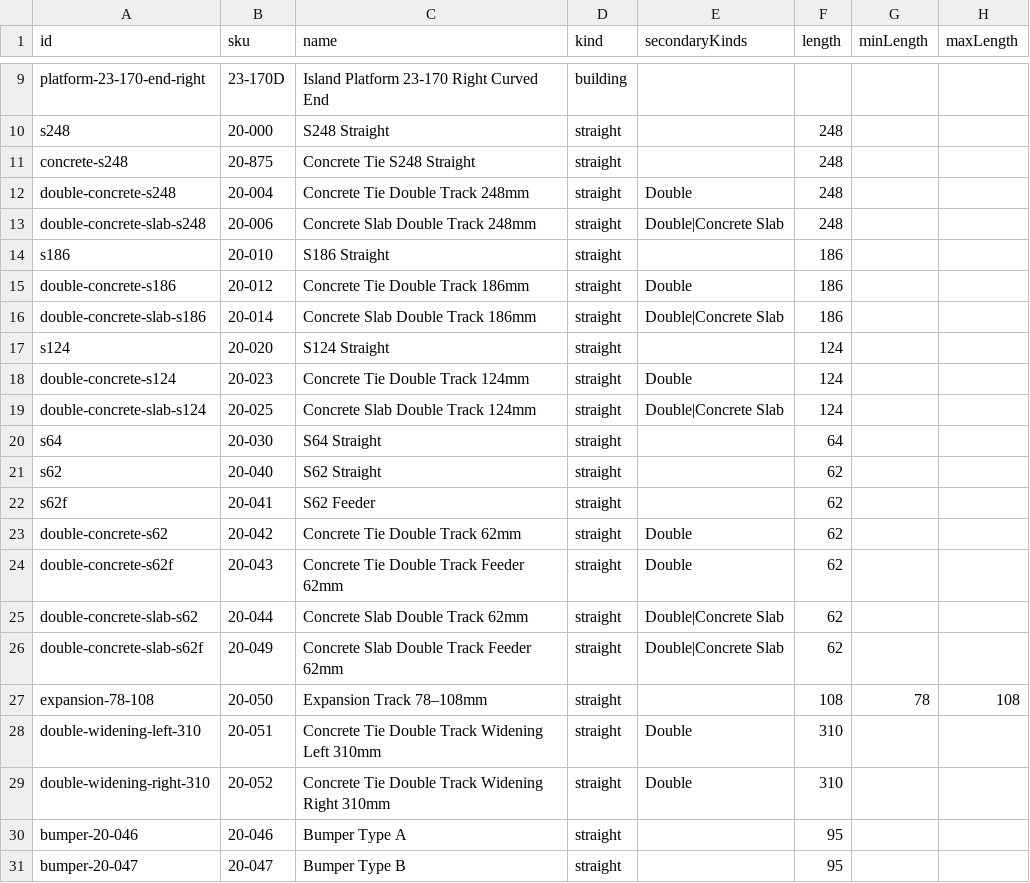
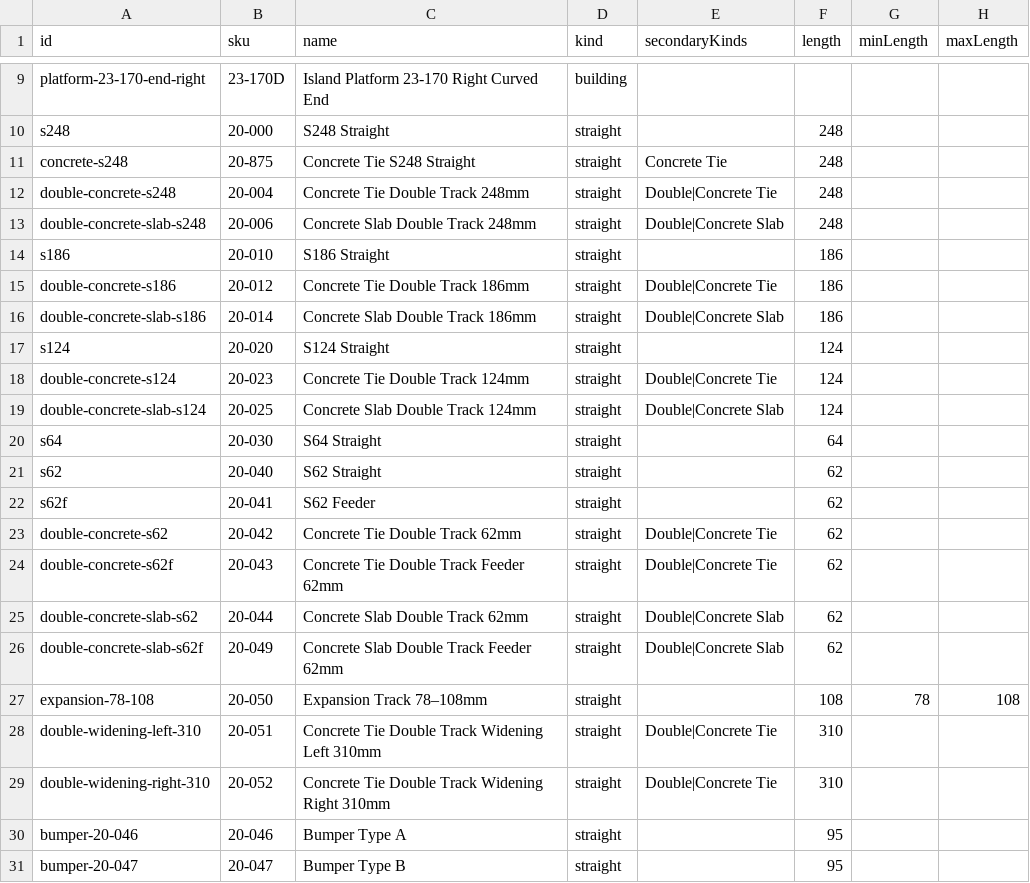
Before and after one commit to bwshockley/unitrack-planner, a CSV file: data/unitrack-csv/unitrack_pdf_app_native_all.csv, drawn as a sheet; only a part is shown, gaps mark what is left out; the diff covers the shown part only; the diff names each change by its address in the sheet, - before the commit and + after, or states it on an @@ line.

Commit message:
Add concrete tie filter and collapsible part filters

```diff
--- a/data/unitrack-csv/unitrack_pdf_app_native_all.csv
+++ b/data/unitrack-csv/unitrack_pdf_app_native_all.csv
-E11 (secondaryKinds): (empty)
+E11 (secondaryKinds): Concrete Tie
-E12 (secondaryKinds): Double
+E12 (secondaryKinds): Double|Concrete Tie
-E15 (secondaryKinds): Double
+E15 (secondaryKinds): Double|Concrete Tie
-E18 (secondaryKinds): Double
+E18 (secondaryKinds): Double|Concrete Tie
-E23:E24 (secondaryKinds): Double
+E23:E24 (secondaryKinds): Double|Concrete Tie
-E28:E29 (secondaryKinds): Double
+E28:E29 (secondaryKinds): Double|Concrete Tie
```
Also changed, not shown: 9 edited cells elsewhere in this file, data/unitrack-csv/packs/basic_track.csv, data/unitrack-csv/packs/double_track.csv, 4 other files.
